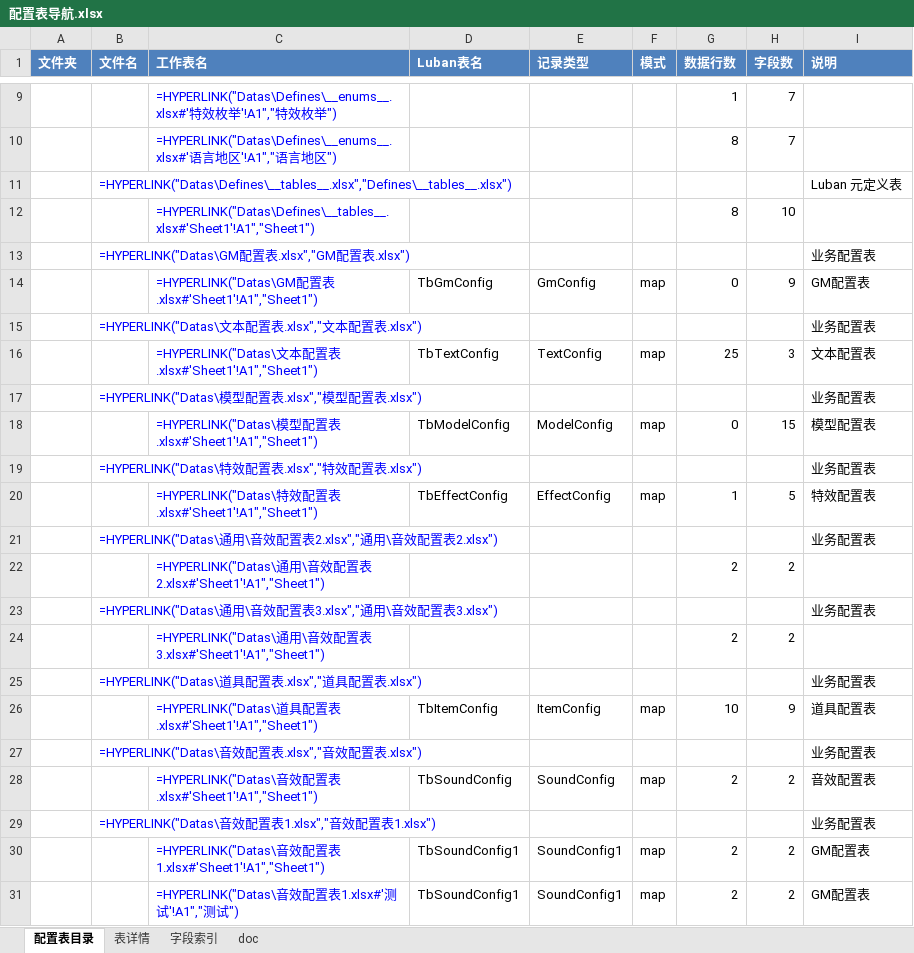
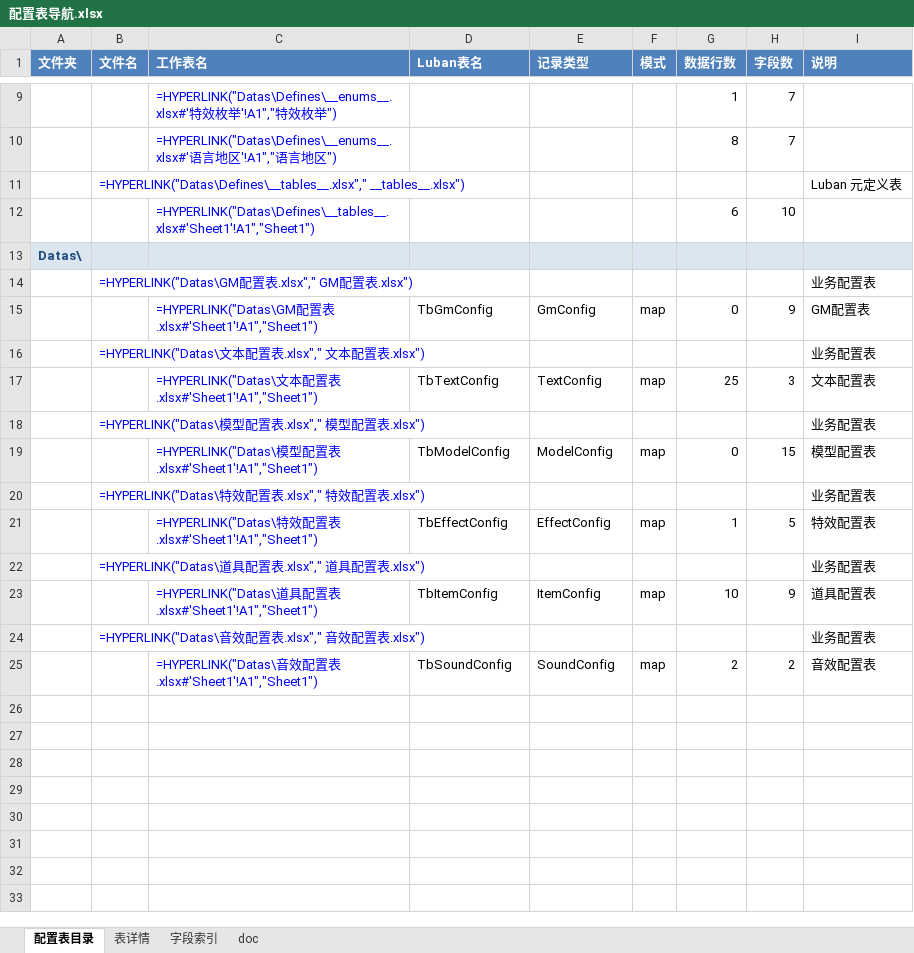
Before and after one commit to csy7749/DGame, an Excel workbook: GameConfig/配置表导航.xlsx, sheet 配置表目录, drawn as a sheet; only a part is shown, gaps mark what is left out; values as stored, in another font and other column widths than the file's, no borders; formulas without a stored value are shown as written; removed rows and columns are numbered as before the commit, all else as after; the diff covers the shown part only; the diff names each change by its address in the sheet, - before the commit and + after, or states it on an @@ line.

```diff
--- a/GameConfig/配置表导航.xlsx (sheet 配置表目录)
+++ b/GameConfig/配置表导航.xlsx (sheet 配置表目录)
-B11 (文件名): =HYPERLINK("Datas\Defines\__tables__.xlsx","Defines\__tables__.xlsx")
+B11 (文件名): =HYPERLINK("Datas\Defines\__tables__.xlsx"," __tables__.xlsx")
-G12 (数据行数): 8
+G12 (数据行数): 6
+row 13: Datas\
-B14 (文件名): =HYPERLINK("Datas\GM配置表.xlsx","GM配置表.xlsx")
+B14 (文件名): =HYPERLINK("Datas\GM配置表.xlsx"," GM配置表.xlsx")
-B16 (文件名): =HYPERLINK("Datas\文本配置表.xlsx","文本配置表.xlsx")
+B16 (文件名): =HYPERLINK("Datas\文本配置表.xlsx"," 文本配置表.xlsx")
-B18 (文件名): =HYPERLINK("Datas\模型配置表.xlsx","模型配置表.xlsx")
+B18 (文件名): =HYPERLINK("Datas\模型配置表.xlsx"," 模型配置表.xlsx")
-B20 (文件名): =HYPERLINK("Datas\特效配置表.xlsx","特效配置表.xlsx")
+B20 (文件名): =HYPERLINK("Datas\特效配置表.xlsx"," 特效配置表.xlsx")
-row 21:  | =HYPERLINK("Datas\通用\音效配置表2.xlsx","通用\音效配置表2.xlsx") |  |  |  |  |  |  | 业务配置表
-row 22:  |  | =HYPERLINK("Datas\通用\音效配置表2.xlsx#'Sheet1'!A1","Sheet1") |  |  |  | 2 | 2
-row 23:  | =HYPERLINK("Datas\通用\音效配置表3.xlsx","通用\音效配置表3.xlsx") |  |  |  |  |  |  | 业务配置表
-row 24:  |  | =HYPERLINK("Datas\通用\音效配置表3.xlsx#'Sheet1'!A1","Sheet1") |  |  |  | 2 | 2
-B22 (文件名): =HYPERLINK("Datas\道具配置表.xlsx","道具配置表.xlsx")
+B22 (文件名): =HYPERLINK("Datas\道具配置表.xlsx"," 道具配置表.xlsx")
-B24 (文件名): =HYPERLINK("Datas\音效配置表.xlsx","音效配置表.xlsx")
+B24 (文件名): =HYPERLINK("Datas\音效配置表.xlsx"," 音效配置表.xlsx")
-row 29:  | =HYPERLINK("Datas\音效配置表1.xlsx","音效配置表1.xlsx") |  |  |  |  |  |  | 业务配置表
-row 30:  |  | =HYPERLINK("Datas\音效配置表1.xlsx#'Sheet1'!A1","Sheet1") | TbSoundConfig1 | SoundConfig1 | map | 2 | 2 | GM配置表
-row 31:  |  | =HYPERLINK("Datas\音效配置表1.xlsx#'测试'!A1","测试") | TbSoundConfig1 | SoundConfig1 | map | 2 | 2 | GM配置表
```
Also changed, not shown: 1 added row, 1 removed row and 2 edited cells elsewhere in this sheet, sheet 字段索引, sheet 表详情, sheet doc, GameConfig/Datas/Defines/__tables__.xlsx, 1 other file.
